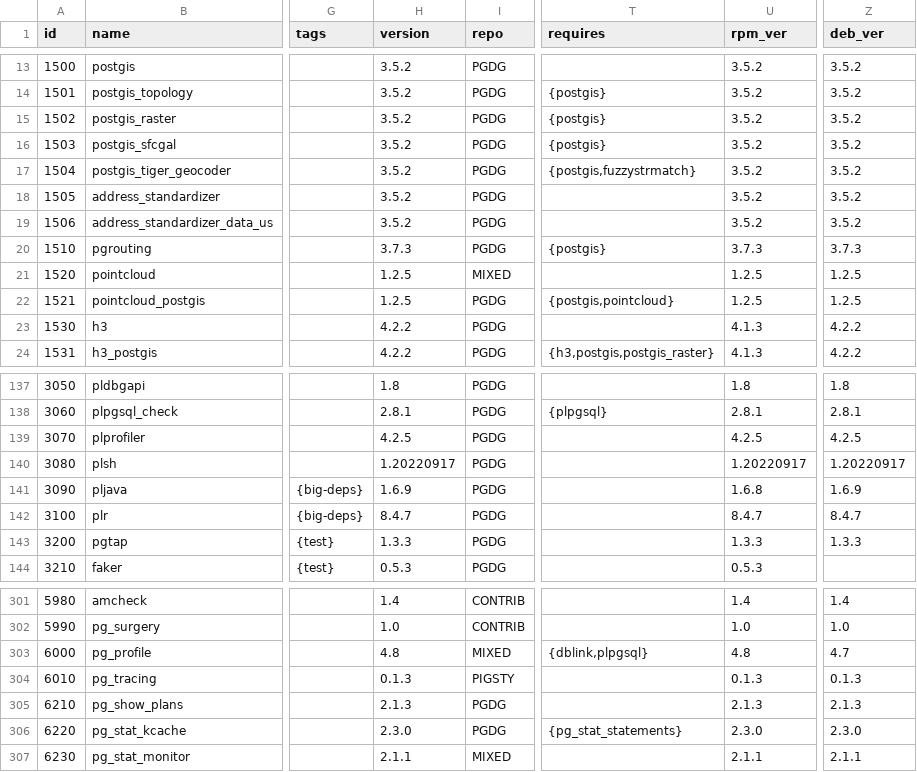
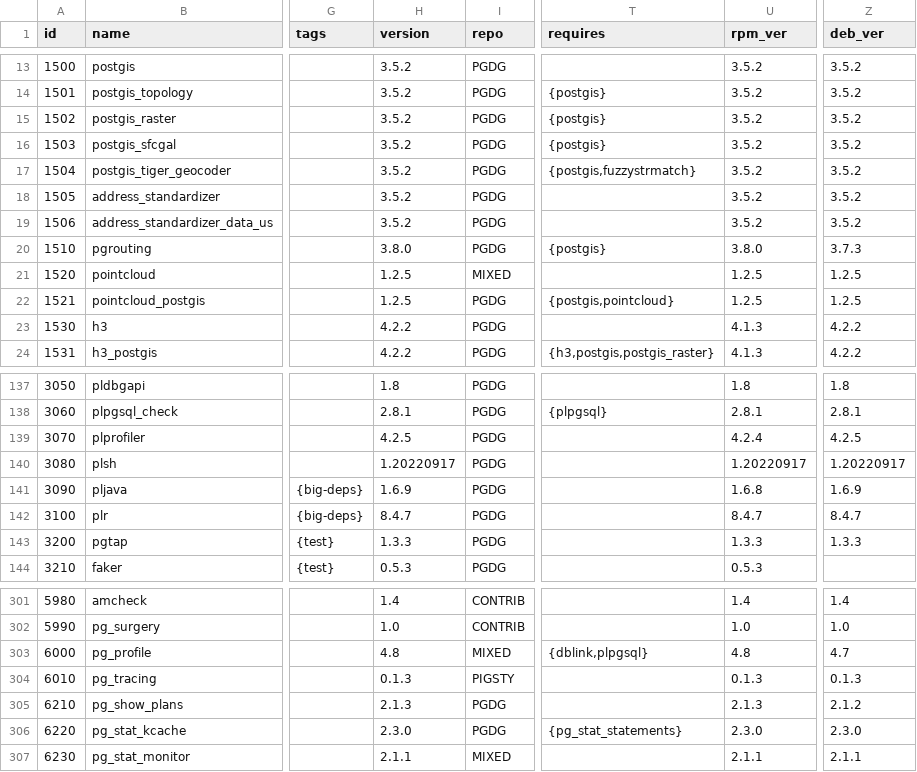
Before and after one commit to pgsty/pig, a CSV file: cli/ext/assets/pigsty.csv, drawn as a sheet; only a part is shown, gaps mark what is left out; the diff names each change by its address in the sheet, - before the commit and + after, or states it on an @@ line.

Commit message:
update extension version list

```diff
--- a/cli/ext/assets/pigsty.csv
+++ b/cli/ext/assets/pigsty.csv
-H20 (version): 3.7.3
+H20 (version): 3.8.0
-U20 (rpm_ver): 3.7.3
+U20 (rpm_ver): 3.8.0
-U139 (rpm_ver): 4.2.5
+U139 (rpm_ver): 4.2.4
-Z305 (deb_ver): 2.1.3
+Z305 (deb_ver): 2.1.2
```
